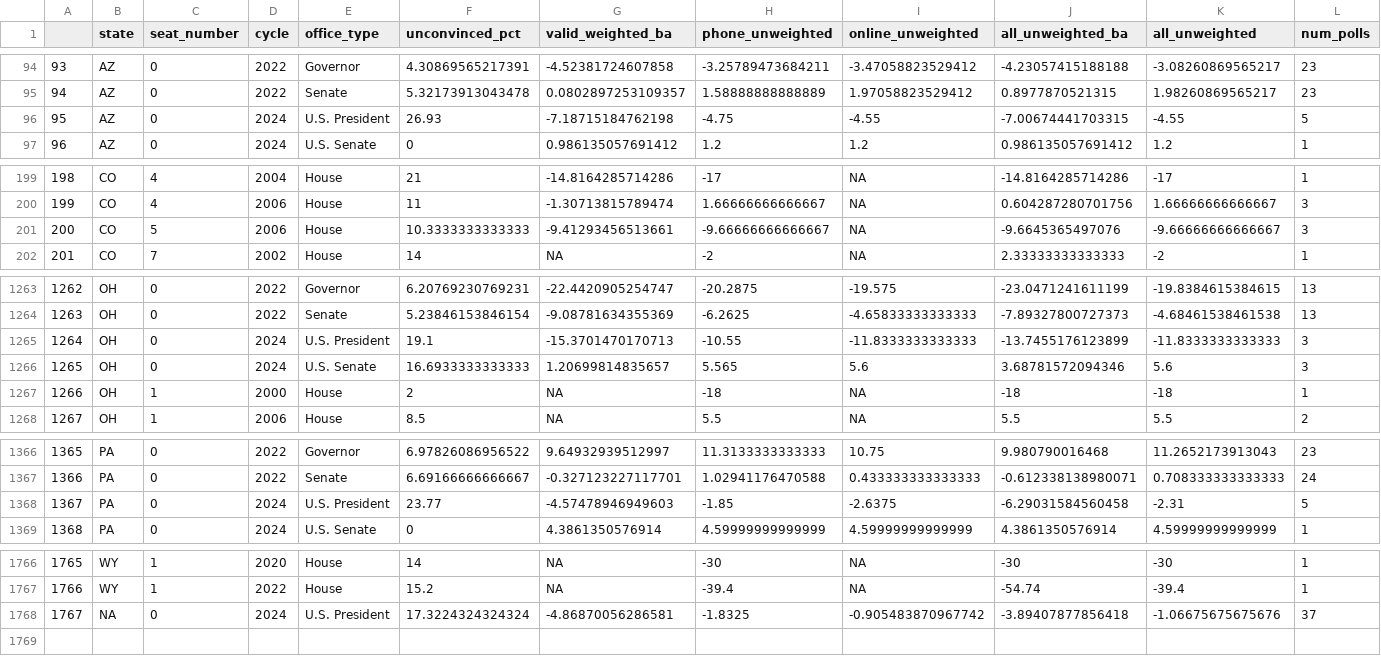
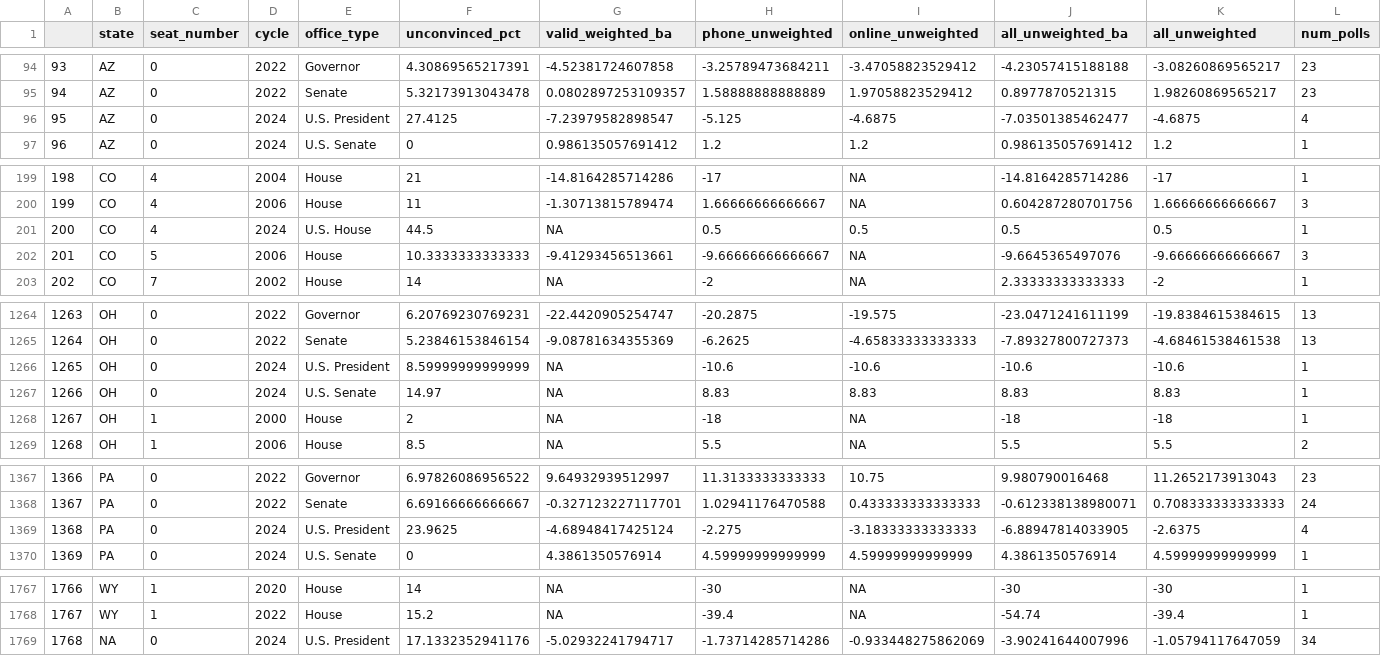
Before and after one commit to BPR-Data-Team/ElectionModel2024, a CSV file: cleaned_data/AllPolls.csv, drawn as a sheet; only a part is shown, gaps mark what is left out; addresses are those after the commit; the diff covers the shown part only; the diff names each change by its address in the sheet, - before the commit and + after, or states it on an @@ line.

```diff
--- a/cleaned_data/AllPolls.csv
+++ b/cleaned_data/AllPolls.csv
-F96 (unconvinced_pct): 26.93
+F96 (unconvinced_pct): 27.4125
-G96 (valid_weighted_ba): -7.18715184762198
+G96 (valid_weighted_ba): -7.23979582898547
-H96 (phone_unweighted): -4.75
+H96 (phone_unweighted): -5.125
-I96 (online_unweighted): -4.55
+I96 (online_unweighted): -4.6875
-J96 (all_unweighted_ba): -7.00674441703315
+J96 (all_unweighted_ba): -7.03501385462477
-K96 (all_unweighted): -4.55
+K96 (all_unweighted): -4.6875
-L96 (num_polls): 5
+L96 (num_polls): 4
+row 201: 200 | CO | 4 | 2024 | U.S. House | 44.5 | NA | 0.5 | 0.5 | 0.5 | 0.5 | 1
@@ column A renumbered from row 202 down @@
-F1266 (unconvinced_pct): 19.1
+F1266 (unconvinced_pct): 8.59999999999999
-G1266 (valid_weighted_ba): -15.3701470170713
+G1266 (valid_weighted_ba): NA
-H1266 (phone_unweighted): -10.55
+H1266 (phone_unweighted): -10.6
-I1266 (online_unweighted): -11.8333333333333
+I1266 (online_unweighted): -10.6
-J1266 (all_unweighted_ba): -13.7455176123899
+J1266 (all_unweighted_ba): -10.6
-K1266 (all_unweighted): -11.8333333333333
+K1266 (all_unweighted): -10.6
-L1266:L1267 (num_polls): 3
+L1266:L1267 (num_polls): 1
-F1267 (unconvinced_pct): 16.6933333333333
+F1267 (unconvinced_pct): 14.97
-G1267 (valid_weighted_ba): 1.20699814835657
+G1267 (valid_weighted_ba): NA
-H1267 (phone_unweighted): 5.565
+H1267 (phone_unweighted): 8.83
-I1267 (online_unweighted): 5.6
+I1267 (online_unweighted): 8.83
-J1267 (all_unweighted_ba): 3.68781572094346
+J1267 (all_unweighted_ba): 8.83
-K1267 (all_unweighted): 5.6
+K1267 (all_unweighted): 8.83
-F1369 (unconvinced_pct): 23.77
+F1369 (unconvinced_pct): 23.9625
-G1369 (valid_weighted_ba): -4.57478946949603
+G1369 (valid_weighted_ba): -4.68948417425124
-H1369 (phone_unweighted): -1.85
+H1369 (phone_unweighted): -2.275
-I1369 (online_unweighted): -2.6375
+I1369 (online_unweighted): -3.18333333333333
-J1369 (all_unweighted_ba): -6.29031584560458
+J1369 (all_unweighted_ba): -6.88947814033905
-K1369 (all_unweighted): -2.31
+K1369 (all_unweighted): -2.6375
-L1369 (num_polls): 5
+L1369 (num_polls): 4
-F1769 (unconvinced_pct): 17.3224324324324
+F1769 (unconvinced_pct): 17.1332352941176
-G1769 (valid_weighted_ba): -4.86870056286581
+G1769 (valid_weighted_ba): -5.02932241794717
-H1769 (phone_unweighted): -1.8325
+H1769 (phone_unweighted): -1.73714285714286
-I1769 (online_unweighted): -0.905483870967742
+I1769 (online_unweighted): -0.933448275862069
-J1769 (all_unweighted_ba): -3.89407877856418
+J1769 (all_unweighted_ba): -3.90241644007996
-K1769 (all_unweighted): -1.06675675675676
+K1769 (all_unweighted): -1.05794117647059
-L1769 (num_polls): 37
+L1769 (num_polls): 34
```
Also changed, not shown: 6 edited cells elsewhere in this file, cleaned_data/Demographics.csv, cleaned_data/fecData20022024.csv, 2 other files.
